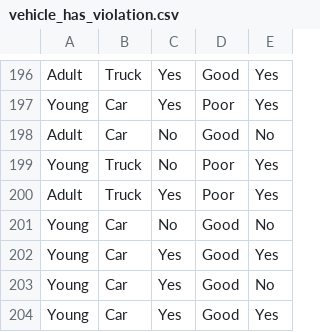
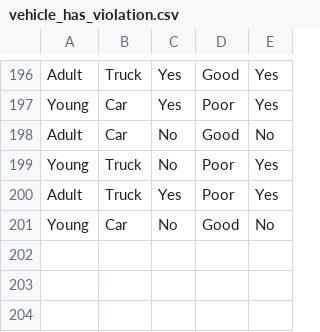
Before and after one commit to Jstanley212/OOP-MachineLM-SEM2, a CSV file: vehicle_has_violation.csv, drawn as a sheet; only a part is shown, gaps mark what is left out; the diff names each change by its address in the sheet, - before the commit and + after, or states it on an @@ line.

```diff
--- a/vehicle_has_violation.csv
+++ b/vehicle_has_violation.csv
-row 202: Young | Car | Yes | Good | Yes
-row 203: Young | Car | Yes | Good | No
-row 204: Young | Car | Yes | Good | Yes
```
Also changed, not shown: 1 other file.
